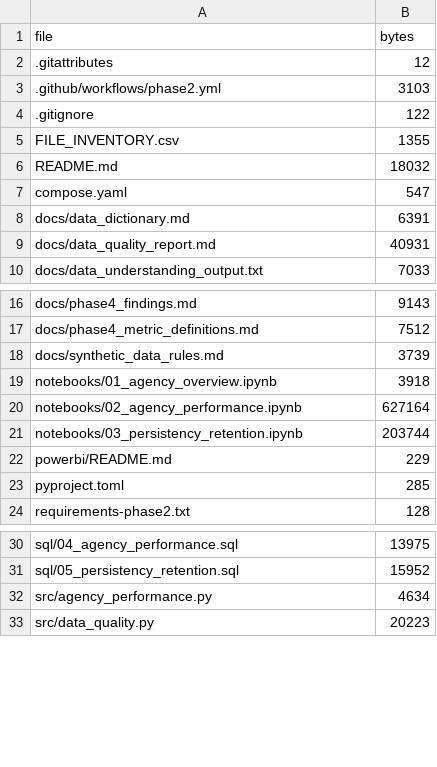
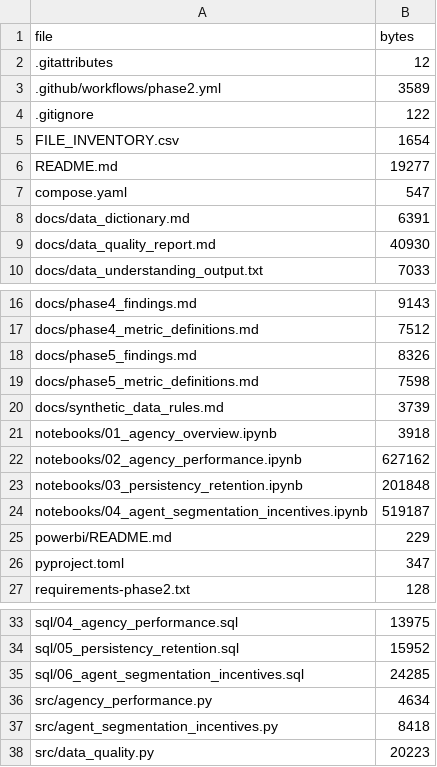
Before and after one commit to Wandera-Martin/insurance-agency-analytics, a CSV file: FILE_INVENTORY.csv, drawn as a sheet; only a part is shown, gaps mark what is left out; the diff covers the shown part only.

Commit message:
ci: validate analytics through Phase 5

```diff
--- a/FILE_INVENTORY.csv
+++ b/FILE_INVENTORY.csv
@@ -2,9 +2,9 @@ file,bytes
 .gitattributes,12
-.github/workflows/phase2.yml,3103
+.github/workflows/phase2.yml,3589
 .gitignore,122
-FILE_INVENTORY.csv,1355
-README.md,18032
+FILE_INVENTORY.csv,1654
+README.md,19277
 compose.yaml,547
 docs/data_dictionary.md,6391
-docs/data_quality_report.md,40931
+docs/data_quality_report.md,40930
 docs/data_understanding_output.txt,7033
@@ -17,8 +17,11 @@ docs/phase4_findings.md,9143
 docs/phase4_metric_definitions.md,7512
+docs/phase5_findings.md,8326
+docs/phase5_metric_definitions.md,7598
 docs/synthetic_data_rules.md,3739
 notebooks/01_agency_overview.ipynb,3918
-notebooks/02_agency_performance.ipynb,627164
-notebooks/03_persistency_retention.ipynb,203744
+notebooks/02_agency_performance.ipynb,627162
+notebooks/03_persistency_retention.ipynb,201848
+notebooks/04_agent_segmentation_incentives.ipynb,519187
 powerbi/README.md,229
-pyproject.toml,285
+pyproject.toml,347
 requirements-phase2.txt,128
@@ -31,3 +34,5 @@ sql/04_agency_performance.sql,13975
 sql/05_persistency_retention.sql,15952
+sql/06_agent_segmentation_incentives.sql,24285
 src/agency_performance.py,4634
+src/agent_segmentation_incentives.py,8418
 src/data_quality.py,20223
```
Also changed, not shown: 2 added rows elsewhere in this file, 5 other files.
